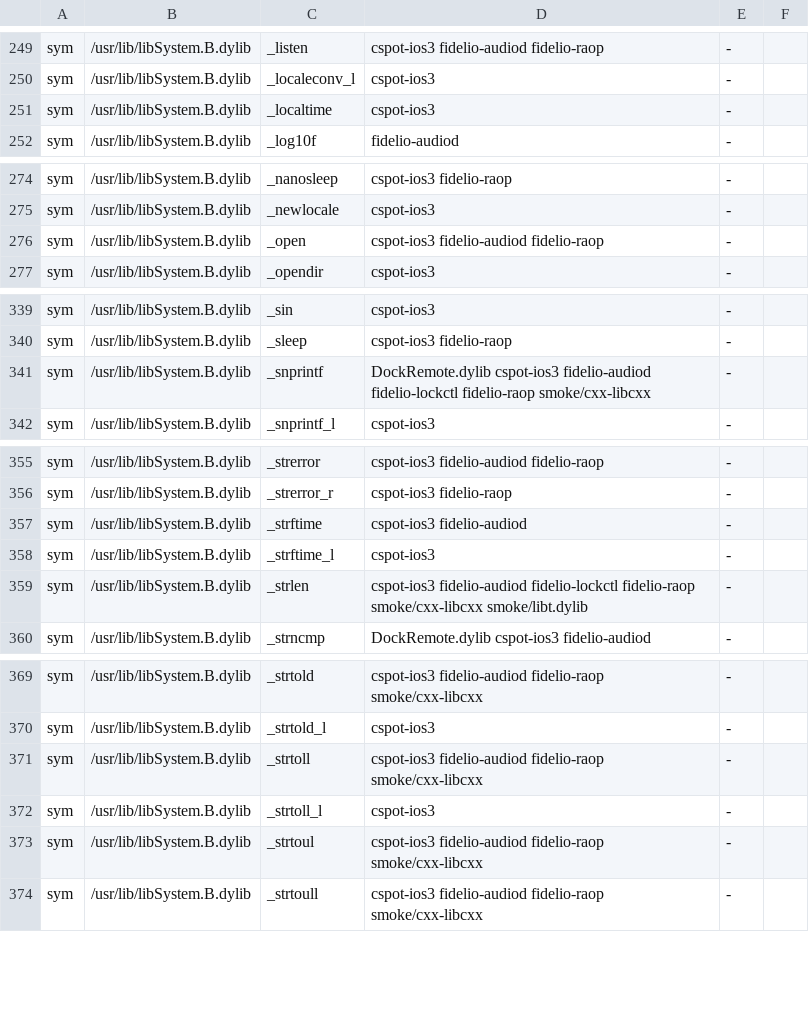
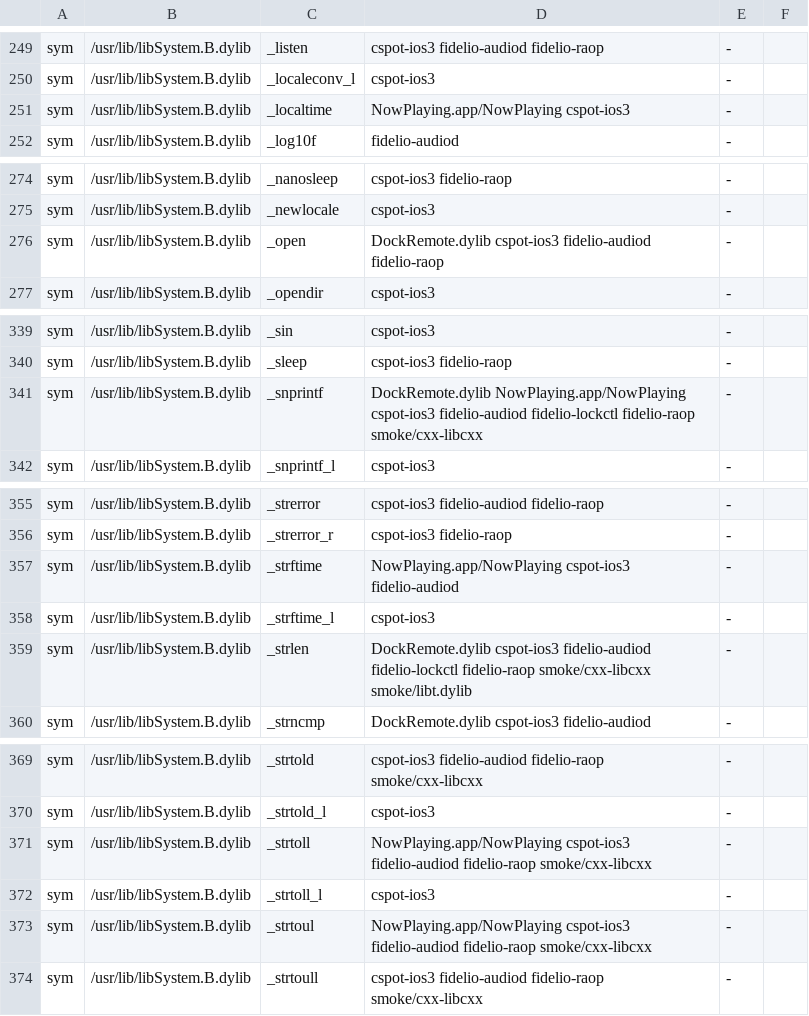
Before and after one commit to azarzycki/fidelio, a TSV file: toolchain/sysroot/stubs/manifest.tsv, drawn as a sheet; only a part is shown, gaps mark what is left out; the diff covers the shown part only.

```diff
--- a/toolchain/sysroot/stubs/manifest.tsv
+++ b/toolchain/sysroot/stubs/manifest.tsv
@@ -250,3 +250,3 @@ sym	/usr/lib/libSystem.B.dylib	_listen	cspot-ios3 fidelio-audiod fidelio-raop	-
 sym	/usr/lib/libSystem.B.dylib	_localeconv_l	cspot-ios3	-
-sym	/usr/lib/libSystem.B.dylib	_localtime	cspot-ios3	-
+sym	/usr/lib/libSystem.B.dylib	_localtime	NowPlaying.app/NowPlaying cspot-ios3	-
 sym	/usr/lib/libSystem.B.dylib	_log10f	fidelio-audiod	-
@@ -275,3 +275,3 @@ sym	/usr/lib/libSystem.B.dylib	_nanosleep	cspot-ios3 fidelio-raop	-
 sym	/usr/lib/libSystem.B.dylib	_newlocale	cspot-ios3	-
-sym	/usr/lib/libSystem.B.dylib	_open	cspot-ios3 fidelio-audiod fidelio-raop	-
+sym	/usr/lib/libSystem.B.dylib	_open	DockRemote.dylib cspot-ios3 fidelio-audiod fidelio-raop	-
 sym	/usr/lib/libSystem.B.dylib	_opendir	cspot-ios3	-
@@ -340,3 +340,3 @@ sym	/usr/lib/libSystem.B.dylib	_sin	cspot-ios3	-
 sym	/usr/lib/libSystem.B.dylib	_sleep	cspot-ios3 fidelio-raop	-
-sym	/usr/lib/libSystem.B.dylib	_snprintf	DockRemote.dylib cspot-ios3 fidelio-audiod fidelio-lockctl fidelio-raop smoke/cxx-libcxx	-
+sym	/usr/lib/libSystem.B.dylib	_snprintf	DockRemote.dylib NowPlaying.app/NowPlaying cspot-ios3 fidelio-audiod fidelio-lockctl fidelio-raop smoke/cxx-libcxx	-
 sym	/usr/lib/libSystem.B.dylib	_snprintf_l	cspot-ios3	-
@@ -356,5 +356,5 @@ sym	/usr/lib/libSystem.B.dylib	_strerror	cspot-ios3 fidelio-audiod fidelio-raop
 sym	/usr/lib/libSystem.B.dylib	_strerror_r	cspot-ios3 fidelio-raop	-
-sym	/usr/lib/libSystem.B.dylib	_strftime	cspot-ios3 fidelio-audiod	-
+sym	/usr/lib/libSystem.B.dylib	_strftime	NowPlaying.app/NowPlaying cspot-ios3 fidelio-audiod	-
 sym	/usr/lib/libSystem.B.dylib	_strftime_l	cspot-ios3	-
-sym	/usr/lib/libSystem.B.dylib	_strlen	cspot-ios3 fidelio-audiod fidelio-lockctl fidelio-raop smoke/cxx-libcxx smoke/libt.dylib	-
+sym	/usr/lib/libSystem.B.dylib	_strlen	DockRemote.dylib cspot-ios3 fidelio-audiod fidelio-lockctl fidelio-raop smoke/cxx-libcxx smoke/libt.dylib	-
 sym	/usr/lib/libSystem.B.dylib	_strncmp	DockRemote.dylib cspot-ios3 fidelio-audiod	-
@@ -370,5 +370,5 @@ sym	/usr/lib/libSystem.B.dylib	_strtold	cspot-ios3 fidelio-audiod fidelio-raop s
 sym	/usr/lib/libSystem.B.dylib	_strtold_l	cspot-ios3	-
-sym	/usr/lib/libSystem.B.dylib	_strtoll	cspot-ios3 fidelio-audiod fidelio-raop smoke/cxx-libcxx	-
+sym	/usr/lib/libSystem.B.dylib	_strtoll	NowPlaying.app/NowPlaying cspot-ios3 fidelio-audiod fidelio-raop smoke/cxx-libcxx	-
 sym	/usr/lib/libSystem.B.dylib	_strtoll_l	cspot-ios3	-
-sym	/usr/lib/libSystem.B.dylib	_strtoul	cspot-ios3 fidelio-audiod fidelio-raop smoke/cxx-libcxx	-
+sym	/usr/lib/libSystem.B.dylib	_strtoul	NowPlaying.app/NowPlaying cspot-ios3 fidelio-audiod fidelio-raop smoke/cxx-libcxx	-
 sym	/usr/lib/libSystem.B.dylib	_strtoull	cspot-ios3 fidelio-audiod fidelio-raop smoke/cxx-libcxx	-
```
Also changed, not shown: 10 edited cells elsewhere in this file, 1 other file.
